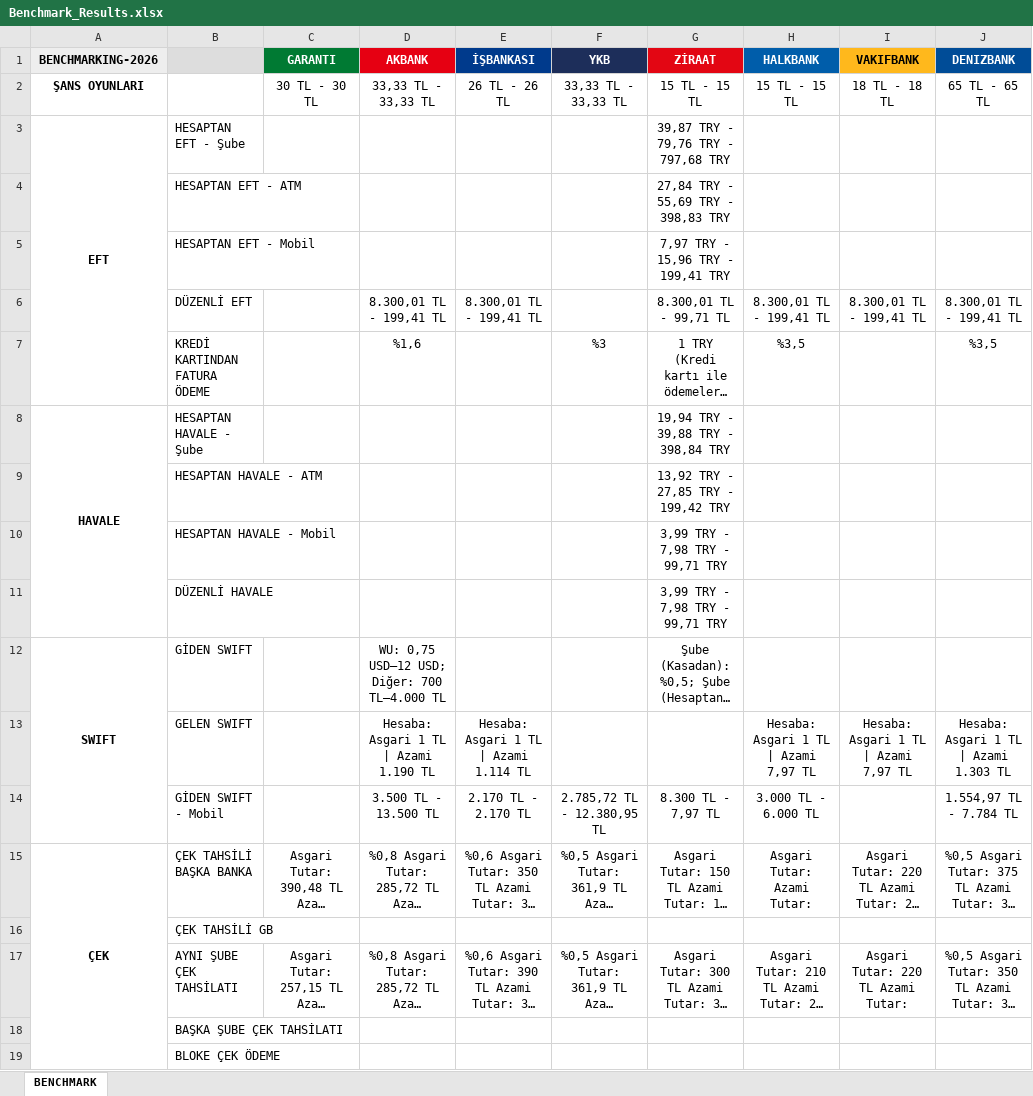
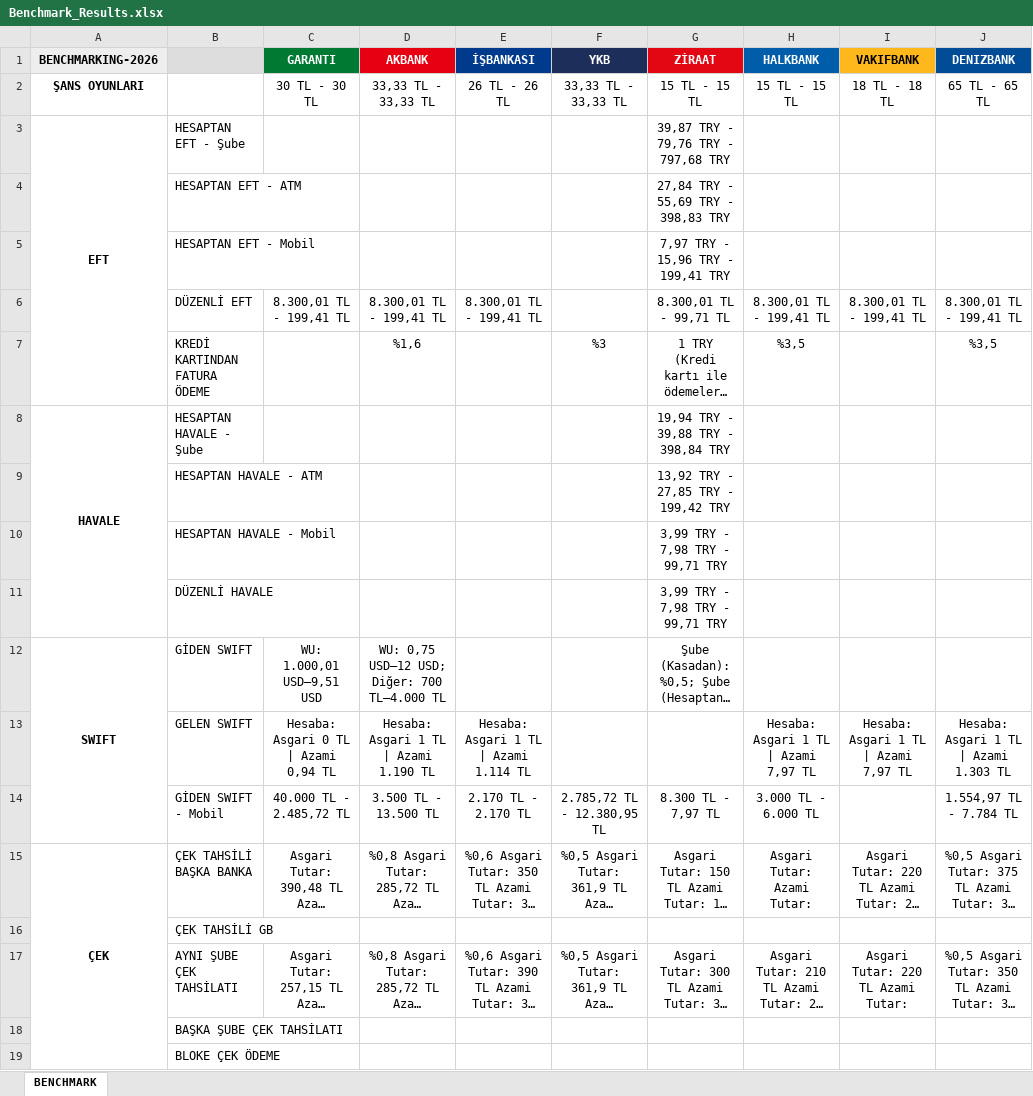
Before and after one commit to omerberkecelik/bankscrape, an Excel workbook: docs/Benchmark_Results.xlsx, sheet BENCHMARK, drawn as a sheet; only a part is shown; long unchanged cells end in …; values as stored, in another font and other column widths than the file's, no borders; the diff names each change by its address in the sheet, - before the commit and + after, or states it on an @@ line.

```diff
--- a/docs/Benchmark_Results.xlsx (sheet BENCHMARK)
+++ b/docs/Benchmark_Results.xlsx (sheet BENCHMARK)
-C6 (GARANTI): (empty)
+C6 (GARANTI): 8.300,01 TL - 199,41 TL
-C12 (GARANTI): (empty)
+C12 (GARANTI): WU: 1.000,01 USD–9,51 USD
-C13 (GARANTI): (empty)
+C13 (GARANTI): Hesaba: Asgari 0 TL | Azami 0,94 TL
-C14 (GARANTI): (empty)
+C14 (GARANTI): 40.000 TL - 2.485,72 TL
```
